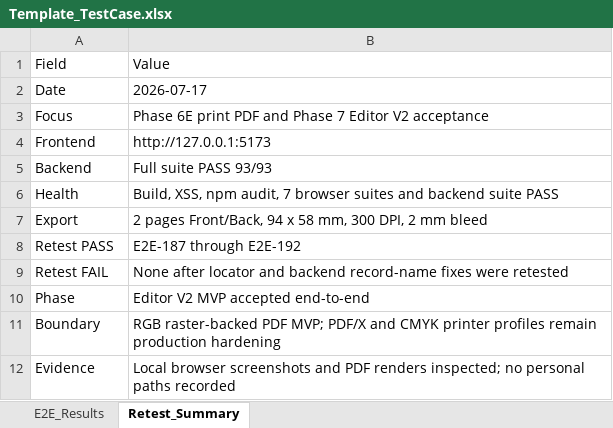
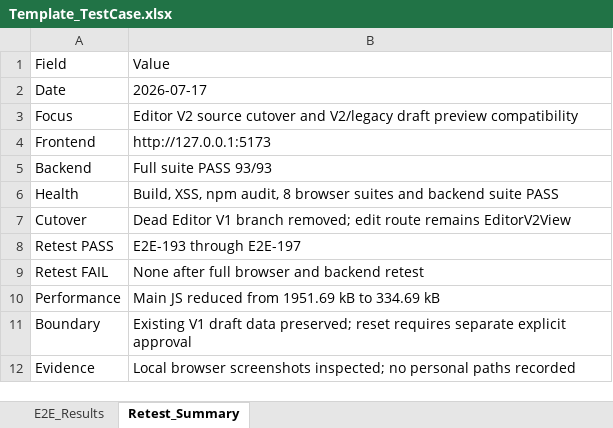
Before and after one commit to ngt-baor/Vizi, an Excel workbook: Template_TestCase.xlsx, sheet Retest_Summary, drawn as a sheet; values as stored, in another font and other column widths than the file's, no borders; removed rows and columns are numbered as before the commit, all else as after; the diff names each change by its address in the sheet, - before the commit and + after, or states it on an @@ line.

Commit message:
Cut over draft previews to Editor V2

```diff
--- a/Template_TestCase.xlsx (sheet Retest_Summary)
+++ b/Template_TestCase.xlsx (sheet Retest_Summary)
-B3: Phase 6E print PDF and Phase 7 Editor V2 acceptance
+B3: Editor V2 source cutover and V2/legacy draft preview compatibility
-B6: …npm audit, 7 browser suites…
+B6: …npm audit, 8 browser suites…
-row 7: Export | 2 pages Front/Back, 94 x 58 mm, 300 DPI, 2 mm bleed
+row 7: Cutover | Dead Editor V1 branch removed; edit route remains EditorV2View
-B8: E2E-187 through E2E-192
+B8: E2E-193 through E2E-197
-B9: None after locator and backend record-name fixes were retested
+B9: None after full browser and backend retest
-row 10: Phase | Editor V2 MVP accepted end-to-end
+row 10: Performance | Main JS reduced from 1951.69 kB to 334.69 kB
-B11: RGB raster-backed PDF MVP; PDF/X and CMYK printer profiles remain production hardening
+B11: Existing V1 draft data preserved; reset requires separate explicit approval
-B12: …browser screenshots and PDF renders inspected; no…
+B12: …browser screenshots inspected; no…
```
Also changed, not shown: sheet E2E_Results, 5 other files.
